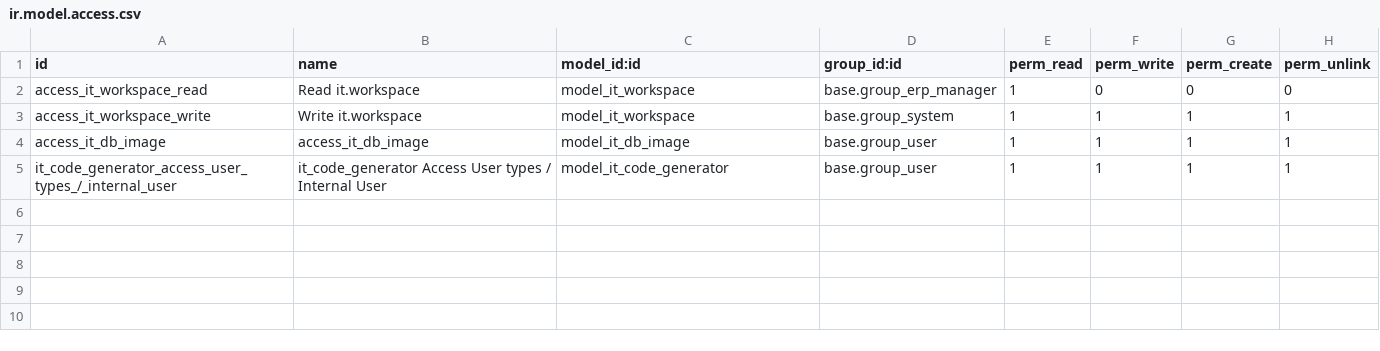
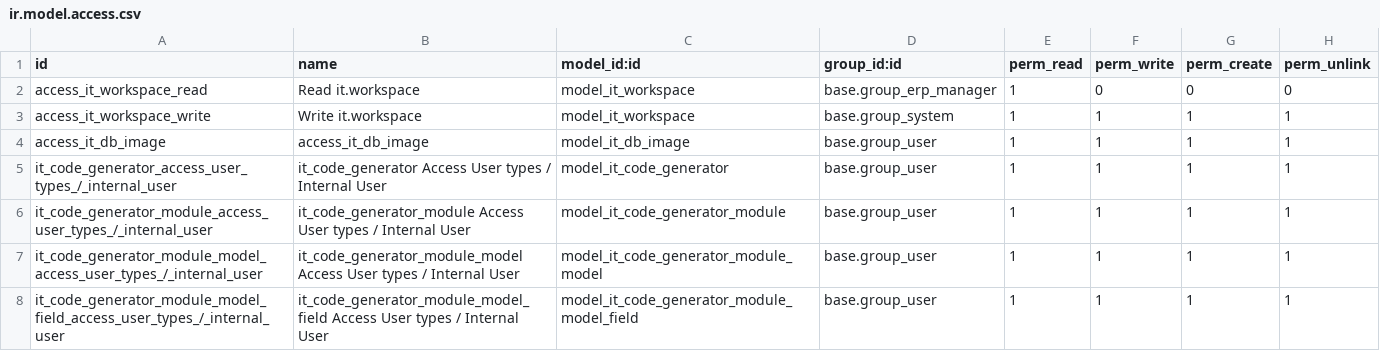
Before and after one commit to gingerchrist/erplibre_addons, a CSV file: erplibre_it/security/ir.model.access.csv, drawn as a sheet.

Commit message:
[ADD] continue code_generator

```diff
--- a/erplibre_it/security/ir.model.access.csv
+++ b/erplibre_it/security/ir.model.access.csv
@@ -5 +5,4 @@ access_it_db_image,access_it_db_image,model_it_db_image,base.group_user,1,1,1,1
 it_code_generator_access_user_types_/_internal_user,it_code_generator Access User types / Internal User,model_it_code_generator,base.group_user,1,1,1,1
+it_code_generator_module_access_user_types_/_internal_user,it_code_generator_module Access User types / Internal User,model_it_code_generator_module,base.group_user,1,1,1,1
+it_code_generator_module_model_access_user_types_/_internal_user,it_code_generator_module_model Access User types / Internal User,model_it_code_generator_module_model,base.group_user,1,1,1,1
+it_code_generator_module_model_field_access_user_types_/_internal_user,it_code_generator_module_model_field Access User types / Internal User,model_it_code_generator_module_model_field,base.group_user,1,1,1,1
```
Also changed, not shown: 11 other files.
